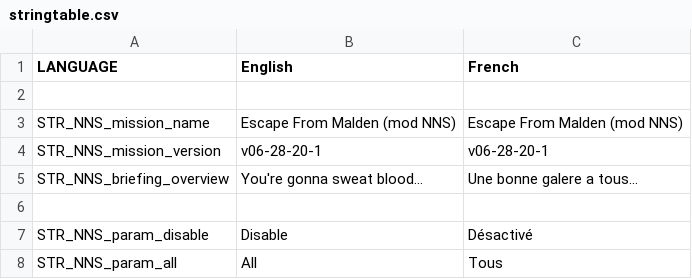
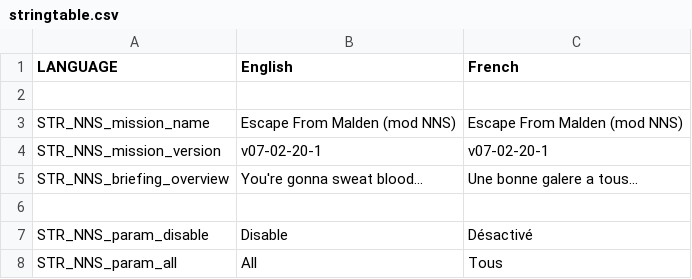
Before and after one commit to porcinus/Arma-3, a CSV file: mpmissions/EscapeFromMaldenMOD.Malden/stringtable.csv, drawn as a sheet; only a part is shown.

Commit message:
Add files via upload

```diff
--- a/mpmissions/EscapeFromMaldenMOD.Malden/stringtable.csv
+++ b/mpmissions/EscapeFromMaldenMOD.Malden/stringtable.csv
@@ -3,3 +3,3 @@ LANGUAGE, "English", "French"
 STR_NNS_mission_name, "Escape From Malden (mod NNS)", "Escape From Malden (mod NNS)"
-STR_NNS_mission_version, "v06-28-20-1", "v06-28-20-1"
+STR_NNS_mission_version, "v07-02-20-1", "v07-02-20-1"
 STR_NNS_briefing_overview, "You're gonna sweat blood...", "Une bonne galere a tous..."
```
